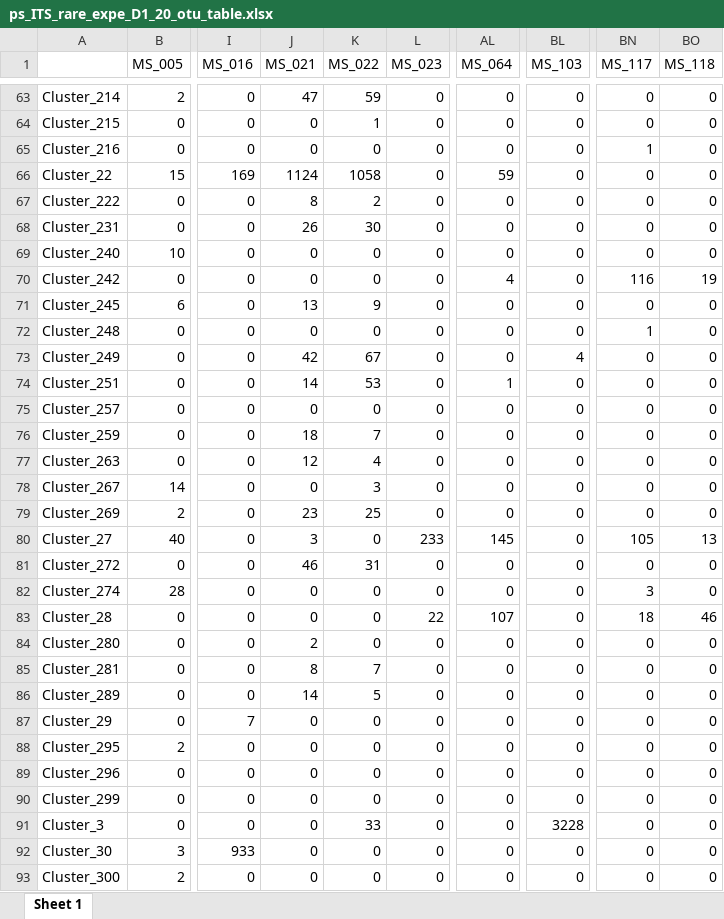
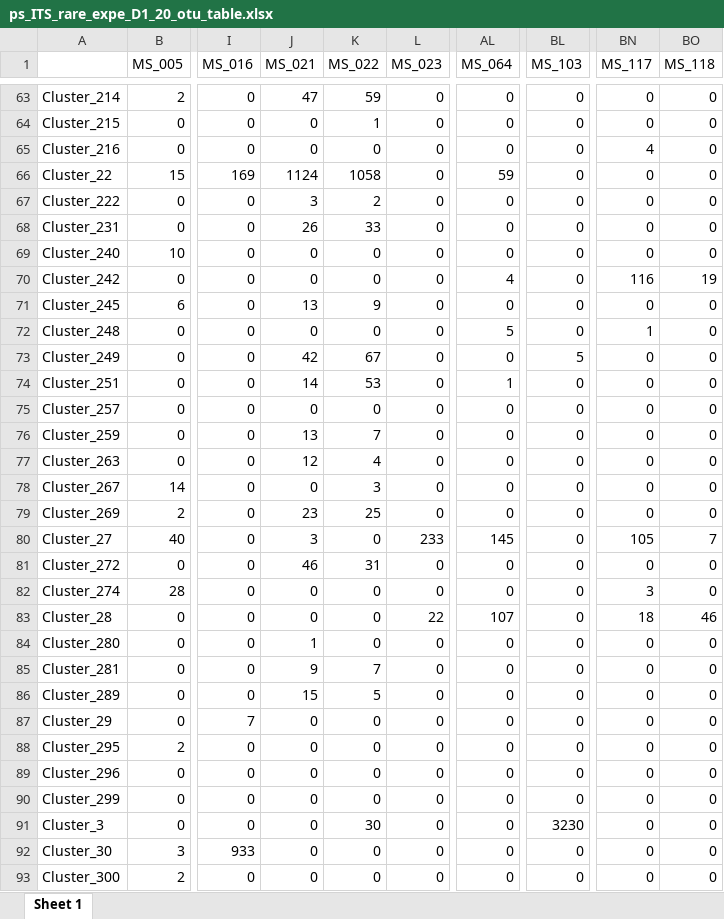
Before and after one commit to sidodq/Y2025.TransMicro2, an Excel workbook: data/derived_data/4_Diversities/ps_ITS_rare_expe_D1_20_otu_table.xlsx, sheet Sheet 1, drawn as a sheet; only a part is shown, gaps mark what is left out; values as stored, in another font and other column widths than the file's, no borders; the diff covers the shown part only; the diff names each change by its address in the sheet, - before the commit and + after, or states it on an @@ line.

```diff
--- a/data/derived_data/4_Diversities/ps_ITS_rare_expe_D1_20_otu_table.xlsx (sheet Sheet 1)
+++ b/data/derived_data/4_Diversities/ps_ITS_rare_expe_D1_20_otu_table.xlsx (sheet Sheet 1)
-BN65 (MS_117): 1
+BN65 (MS_117): 4
-J67 (MS_021): 8
+J67 (MS_021): 3
-K68 (MS_022): 30
+K68 (MS_022): 33
-AL72 (MS_064): 0
+AL72 (MS_064): 5
-BL73 (MS_103): 4
+BL73 (MS_103): 5
-J76 (MS_021): 18
+J76 (MS_021): 13
-BO80 (MS_118): 13
+BO80 (MS_118): 7
-J84 (MS_021): 2
+J84 (MS_021): 1
-J85 (MS_021): 8
+J85 (MS_021): 9
-J86 (MS_021): 14
+J86 (MS_021): 15
-K91 (MS_022): 33
+K91 (MS_022): 30
-BL91 (MS_103): 3228
+BL91 (MS_103): 3230
```
Also changed, not shown: 1 removed row and 35 edited cells elsewhere in this sheet, data/derived_data/4_Diversities/ps_16S_rare_expe_D1_20_mtd_table.xlsx, data/derived_data/4_Diversities/ps_16S_rare_expe_D1_20_otu_table.xlsx, 7 other files.
